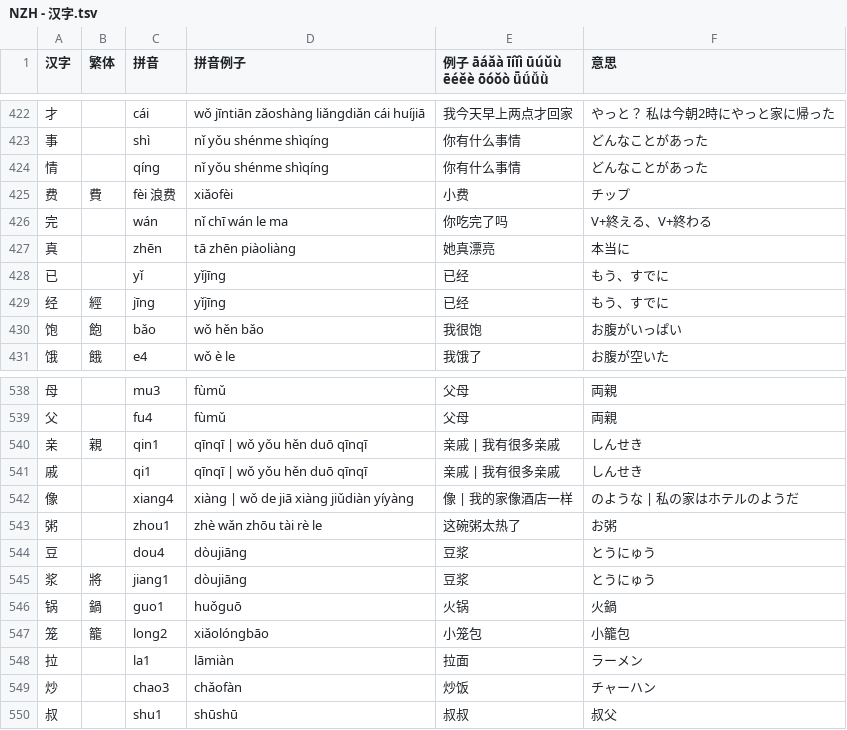
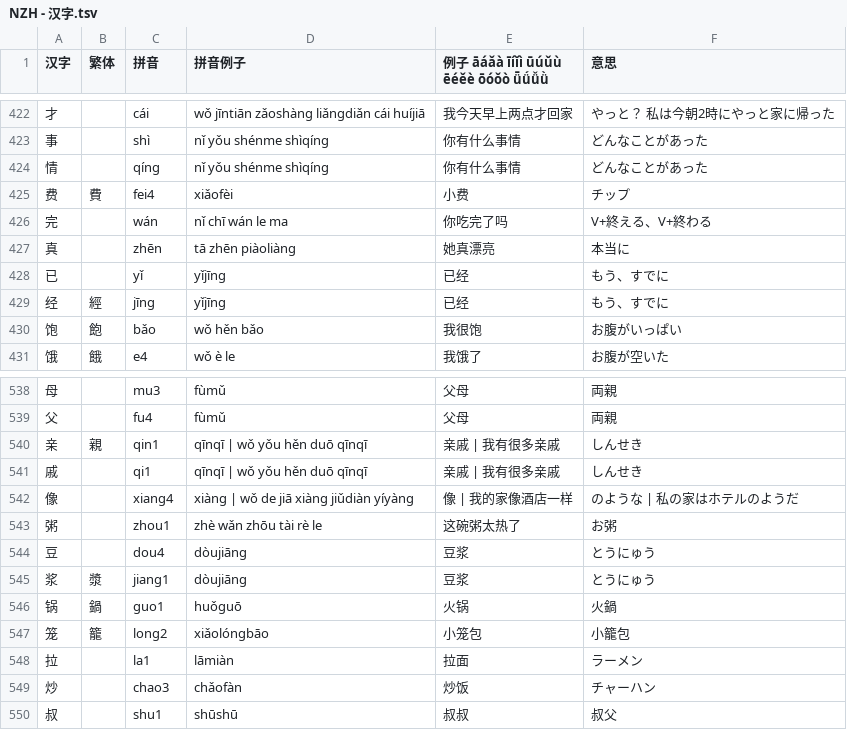
Before and after one commit to jdwebdev/NZH, a TSV file: tsv/NZH - 汉字.tsv, drawn as a sheet; only a part is shown, gaps mark what is left out; the diff covers the shown part only.

```diff
--- a/tsv/NZH - 汉字.tsv
+++ b/tsv/NZH - 汉字.tsv
@@ -424,3 +424,3 @@
 情		qíng	nǐ yǒu shénme shìqíng	你有什么事情	どんなことがあった	
-费	費	fèi 浪费	xiǎofèi	小费	チップ	
+费	費	fei4	xiǎofèi	小费	チップ	
 完		wán	nǐ chī wán le ma	你吃完了吗	V+終える、V+終わる	
@@ -544,3 +544,3 @@
 豆		dou4	dòujiāng	豆浆	とうにゅう	
-浆	將	jiang1	dòujiāng	豆浆	とうにゅう	
+浆	漿	jiang1	dòujiāng	豆浆	とうにゅう	
 锅	鍋	guo1	huǒguō	火锅	火鍋	
```
Also changed, not shown: 8 added rows and 19 edited cells elsewhere in this file, 2 other files.
